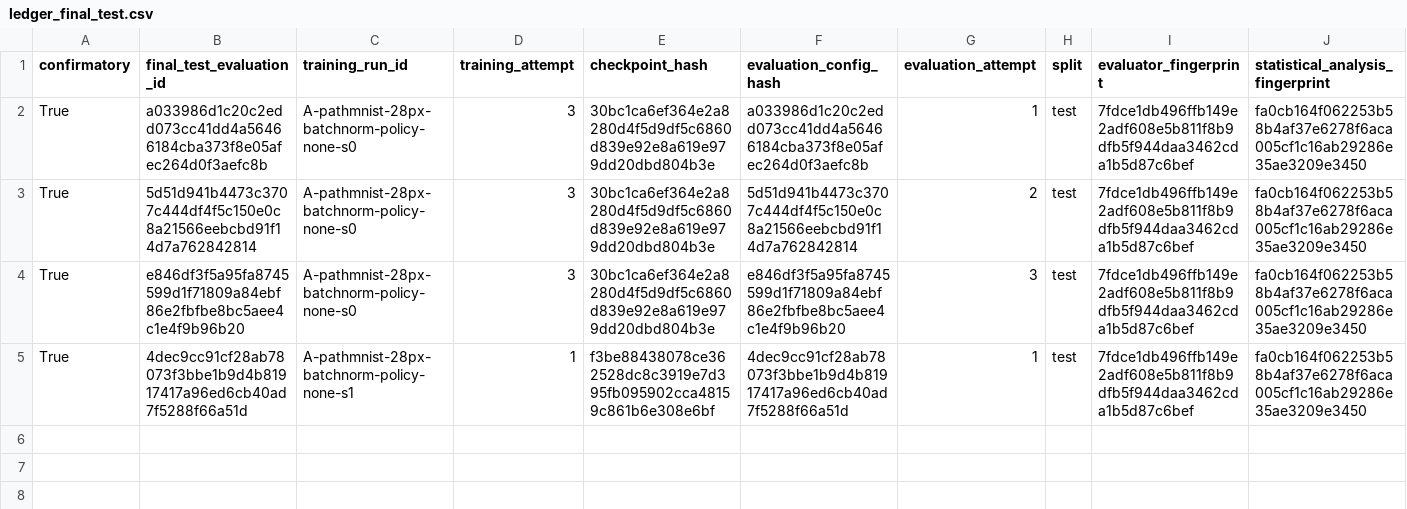
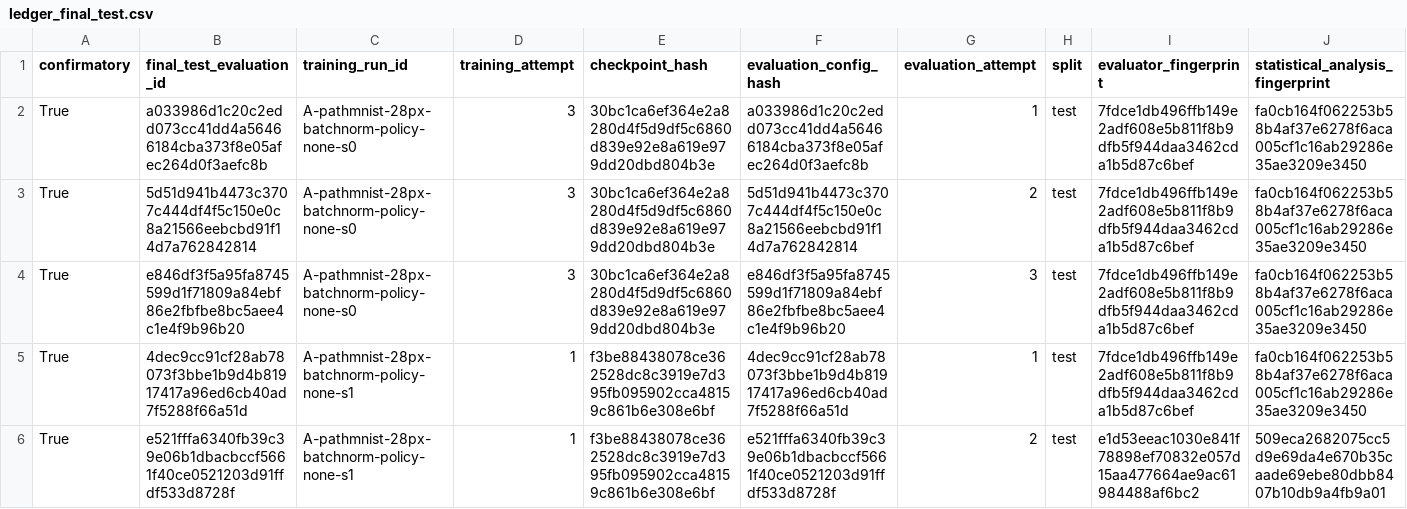
Before and after one commit to ArpanKumarM/when-tta-hurts, a CSV file: artifacts/ledger_final_test.csv, drawn as a sheet; only a part is shown; rows hold the shown columns only; the diff names each change by its address in the sheet, - before the commit and + after, or states it on an @@ line.

Commit message:
results: record final-test recovery completion for cell 2

```diff
--- a/artifacts/ledger_final_test.csv
+++ b/artifacts/ledger_final_test.csv
+row 6: True | e521fffa6340fb39c39e06b1dbacbccf5661f40ce0521203d91ffdf533d8728f | A-pathmnist-28px-batchnorm-policy-none-s1 | 1 | f3be88438078ce362528dc8c3919e7d395fb095902cca48159c861b6e308e6bf | e521fffa6340fb39c39e06b1dbacbccf5661f40ce0521203d91ffdf533d8728f | 2 | test | e1d53eeac1030e841f78898ef70832e057d15aa477664ae9ac61984488af6bc2 | 509eca2682075cc5d9e69da4e670b35caade69ebe80dbb8407b10db9a4fb9a01
```
